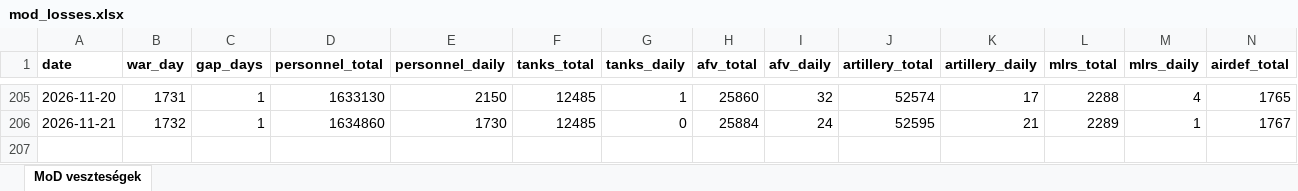
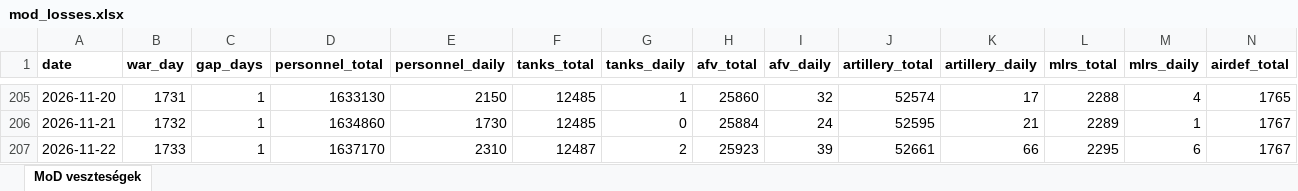
Before and after one commit to antonronogur-boop/ukraine-war-dashboard, an Excel workbook: data/mod_losses.xlsx, sheet MoD veszteségek, drawn as a sheet; only a part is shown, gaps mark what is left out; values as stored, in another font and other column widths than the file's, no borders; rows hold the shown columns only; the diff names each change by its address in the sheet, - before the commit and + after, or states it on an @@ line.

```diff
--- a/data/mod_losses.xlsx (sheet MoD veszteségek)
+++ b/data/mod_losses.xlsx (sheet MoD veszteségek)
+row 207: 2026-11-22 | 1733 | 1 | 1637170 | 2310 | 12487 | 2 | 25923 | 39 | 52661 | 66 | 2295 | 6 | 1767
```
Also changed, not shown: 1 other file.
